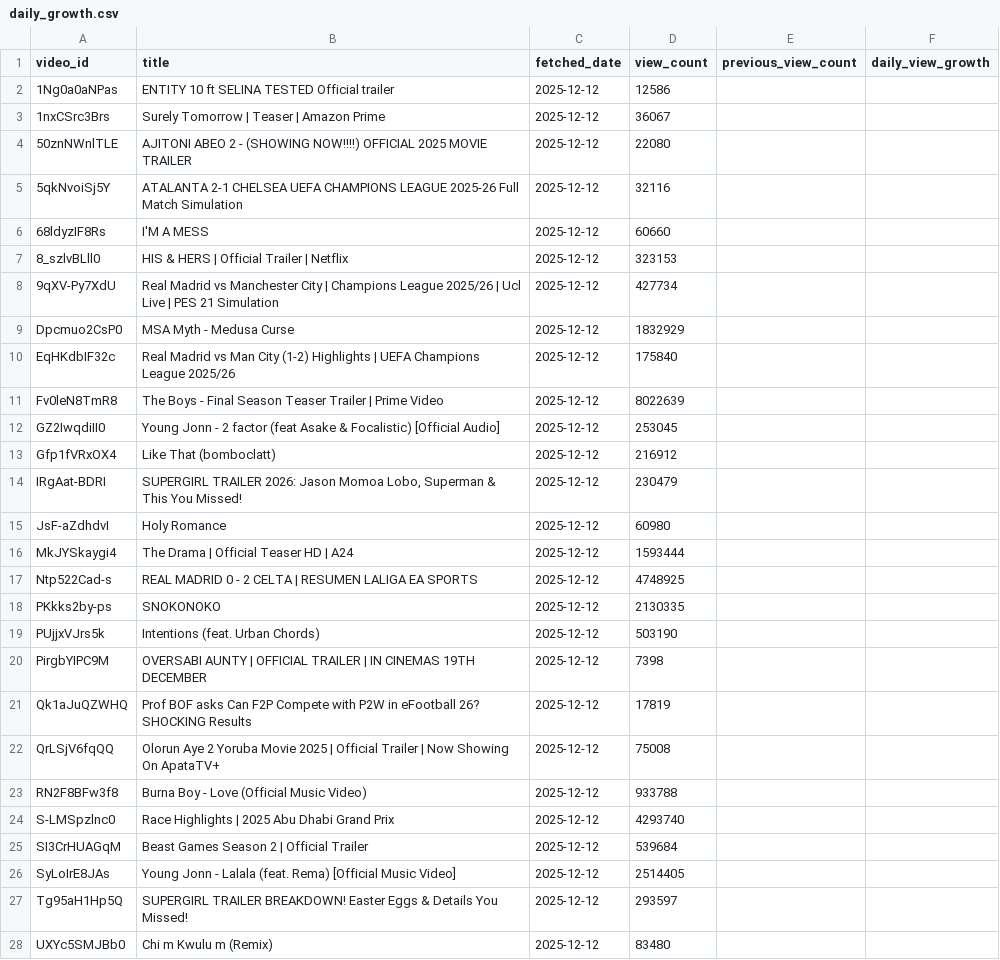
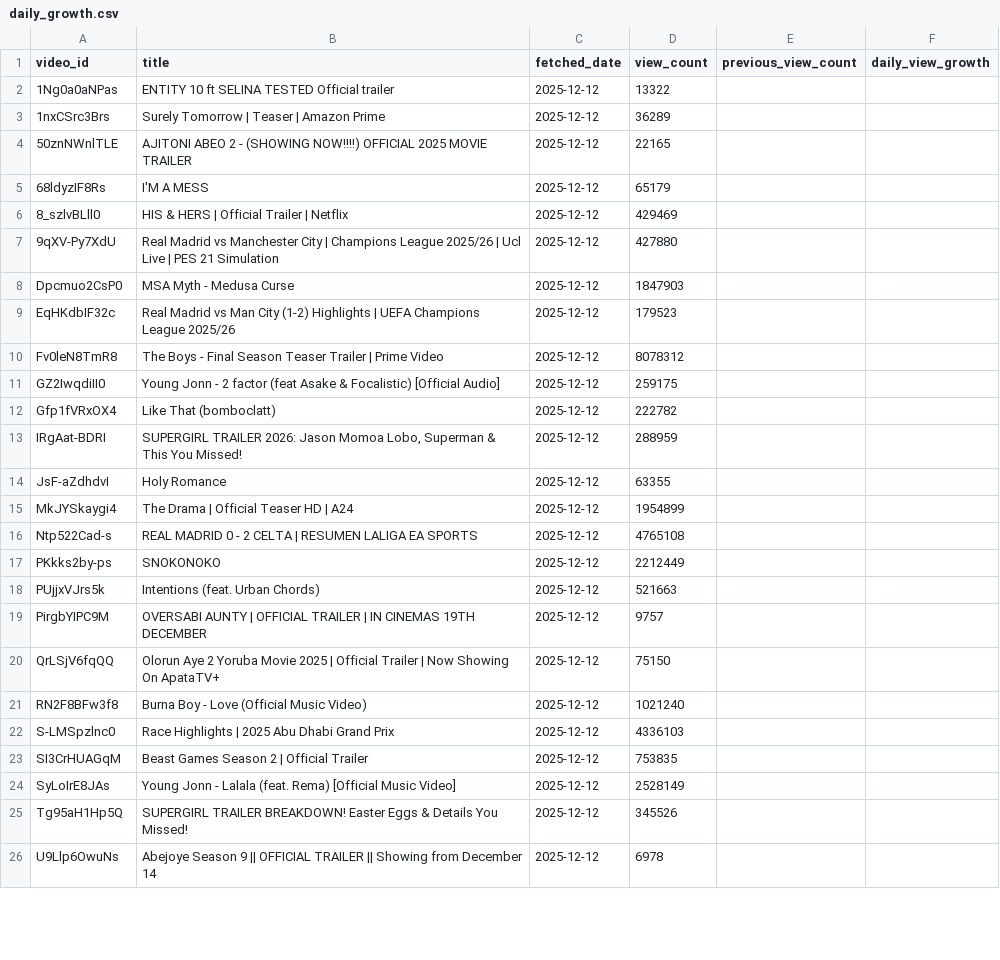
Before and after one commit to chinedumsunday/youtube_pipeline, a CSV file: results/daily_growth.csv, drawn as a sheet; only a part is shown; the diff covers the shown part only.

```diff
--- a/results/daily_growth.csv
+++ b/results/daily_growth.csv
@@ -1,28 +1,26 @@
 video_id,title,fetched_date,view_count,previous_view_count,daily_view_growth
-1Ng0a0aNPas,ENTITY 10 ft SELINA TESTED Official trailer,2025-12-12,12586,,
-1nxCSrc3Brs,Surely Tomorrow | Teaser | Amazon Prime,2025-12-12,36067,,
-50znNWnlTLE,AJITONI ABEO 2 - (SHOWING NOW!!!!) OFFICIAL 2025 MOVIE TRAILER,2025-12-12,22080,,
-5qkNvoiSj5Y,ATALANTA 2-1 CHELSEA UEFA CHAMPIONS LEAGUE 2025-26 Full Match Simulation,2025-12-12,32116,,
-68ldyzIF8Rs,I'M A MESS,2025-12-12,60660,,
-8_szlvBLll0,HIS & HERS | Official Trailer | Netflix,2025-12-12,323153,,
-9qXV-Py7XdU,Real Madrid vs Manchester City | Champions League 2025/26 | Ucl Live | PES 21 Simulation,2025-12-12,427734,,
-Dpcmuo2CsP0,MSA Myth - Medusa Curse,2025-12-12,1832929,,
-EqHKdbIF32c,Real Madrid vs Man City (1-2) Highlights | UEFA Champions League 2025/26,2025-12-12,175840,,
-Fv0leN8TmR8,The Boys - Final Season Teaser Trailer | Prime Video,2025-12-12,8022639,,
-GZ2IwqdiII0,Young Jonn - 2 factor (feat Asake & Focalistic) [Official Audio],2025-12-12,253045,,
-Gfp1fVRxOX4,Like That (bomboclatt),2025-12-12,216912,,
-IRgAat-BDRI,"SUPERGIRL TRAILER 2026: Jason Momoa Lobo, Superman & This You Missed!",2025-12-12,230479,,
-JsF-aZdhdvI,Holy Romance,2025-12-12,60980,,
-MkJYSkaygi4,The Drama | Official Teaser HD | A24,2025-12-12,1593444,,
-Ntp522Cad-s,REAL MADRID 0 - 2 CELTA | RESUMEN LALIGA EA SPORTS,2025-12-12,4748925,,
-PKkks2by-ps,SNOKONOKO,2025-12-12,2130335,,
-PUjjxVJrs5k,Intentions (feat. Urban Chords),2025-12-12,503190,,
-PirgbYIPC9M,OVERSABI AUNTY | OFFICIAL TRAILER | IN CINEMAS 19TH DECEMBER,2025-12-12,7398,,
-Qk1aJuQZWHQ,Prof BOF asks Can F2P Compete with P2W in eFootball 26? SHOCKING Results,2025-12-12,17819,,
-QrLSjV6fqQQ,Olorun Aye 2 Yoruba Movie 2025 | Official Trailer | Now Showing On ApataTV+,2025-12-12,75008,,
-RN2F8BFw3f8,Burna Boy - Love (Official Music Video),2025-12-12,933788,,
-S-LMSpzlnc0,Race Highlights | 2025 Abu Dhabi Grand Prix,2025-12-12,4293740,,
-SI3CrHUAGqM,Beast Games Season 2 | Official Trailer,2025-12-12,539684,,
-SyLoIrE8JAs,Young Jonn  - Lalala (feat. Rema) [Official Music Video],2025-12-12,2514405,,
-Tg95aH1Hp5Q,SUPERGIRL TRAILER BREAKDOWN! Easter Eggs & Details You Missed!,2025-12-12,293597,,
-UXYc5SMJBb0,Chi m Kwulu m (Remix),2025-12-12,83480,,
+1Ng0a0aNPas,ENTITY 10 ft SELINA TESTED Official trailer,2025-12-12,13322,,
+1nxCSrc3Brs,Surely Tomorrow | Teaser | Amazon Prime,2025-12-12,36289,,
+50znNWnlTLE,AJITONI ABEO 2 - (SHOWING NOW!!!!) OFFICIAL 2025 MOVIE TRAILER,2025-12-12,22165,,
+68ldyzIF8Rs,I'M A MESS,2025-12-12,65179,,
+8_szlvBLll0,HIS & HERS | Official Trailer | Netflix,2025-12-12,429469,,
+9qXV-Py7XdU,Real Madrid vs Manchester City | Champions League 2025/26 | Ucl Live | PES 21 Simulation,2025-12-12,427880,,
+Dpcmuo2CsP0,MSA Myth - Medusa Curse,2025-12-12,1847903,,
+EqHKdbIF32c,Real Madrid vs Man City (1-2) Highlights | UEFA Champions League 2025/26,2025-12-12,179523,,
+Fv0leN8TmR8,The Boys - Final Season Teaser Trailer | Prime Video,2025-12-12,8078312,,
+GZ2IwqdiII0,Young Jonn - 2 factor (feat Asake & Focalistic) [Official Audio],2025-12-12,259175,,
+Gfp1fVRxOX4,Like That (bomboclatt),2025-12-12,222782,,
+IRgAat-BDRI,"SUPERGIRL TRAILER 2026: Jason Momoa Lobo, Superman & This You Missed!",2025-12-12,288959,,
+JsF-aZdhdvI,Holy Romance,2025-12-12,63355,,
+MkJYSkaygi4,The Drama | Official Teaser HD | A24,2025-12-12,1954899,,
+Ntp522Cad-s,REAL MADRID 0 - 2 CELTA | RESUMEN LALIGA EA SPORTS,2025-12-12,4765108,,
+PKkks2by-ps,SNOKONOKO,2025-12-12,2212449,,
+PUjjxVJrs5k,Intentions (feat. Urban Chords),2025-12-12,521663,,
+PirgbYIPC9M,OVERSABI AUNTY | OFFICIAL TRAILER | IN CINEMAS 19TH DECEMBER,2025-12-12,9757,,
+QrLSjV6fqQQ,Olorun Aye 2 Yoruba Movie 2025 | Official Trailer | Now Showing On ApataTV+,2025-12-12,75150,,
+RN2F8BFw3f8,Burna Boy - Love (Official Music Video),2025-12-12,1021240,,
+S-LMSpzlnc0,Race Highlights | 2025 Abu Dhabi Grand Prix,2025-12-12,4336103,,
+SI3CrHUAGqM,Beast Games Season 2 | Official Trailer,2025-12-12,753835,,
+SyLoIrE8JAs,Young Jonn  - Lalala (feat. Rema) [Official Music Video],2025-12-12,2528149,,
+Tg95aH1Hp5Q,SUPERGIRL TRAILER BREAKDOWN! Easter Eggs & Details You Missed!,2025-12-12,345526,,
+U9Llp6OwuNs,Abejoye Season 9 || OFFICIAL TRAILER || Showing from December 14,2025-12-12,6978,,
```
Also changed, not shown: 5 added rows, 3 removed rows and 20 edited cells elsewhere in this file, results/channel_insights.csv, results/daily_rank_movement.csv, 3 other files.
